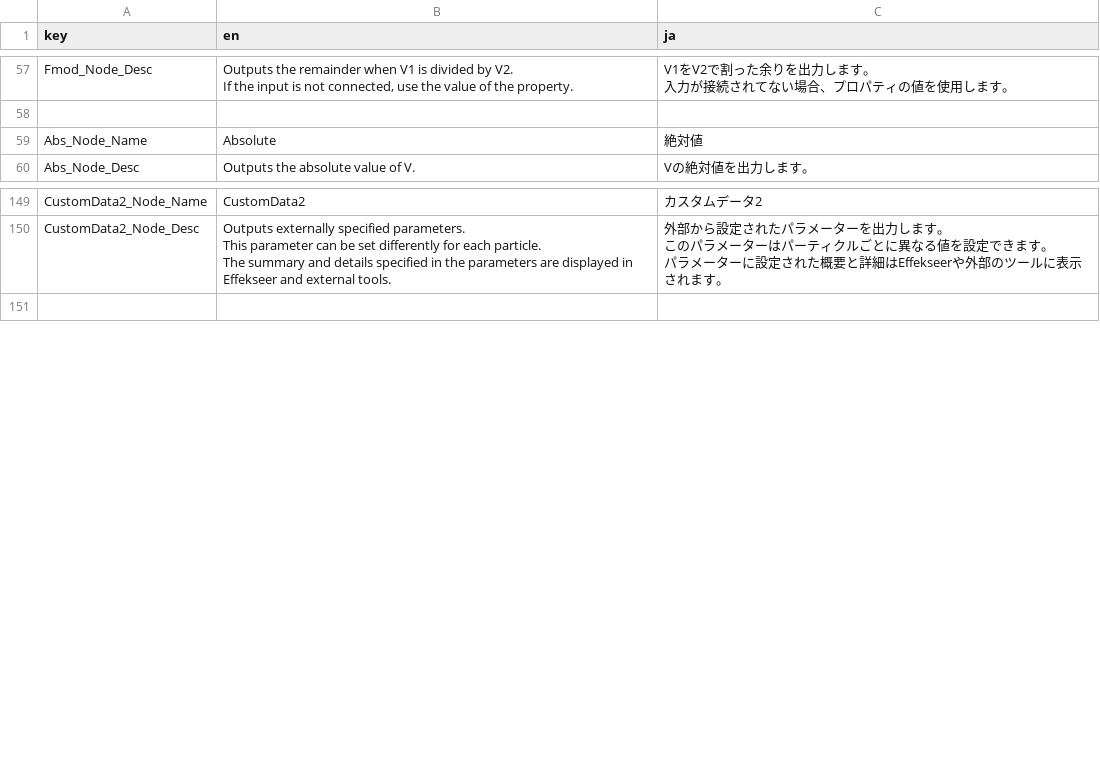
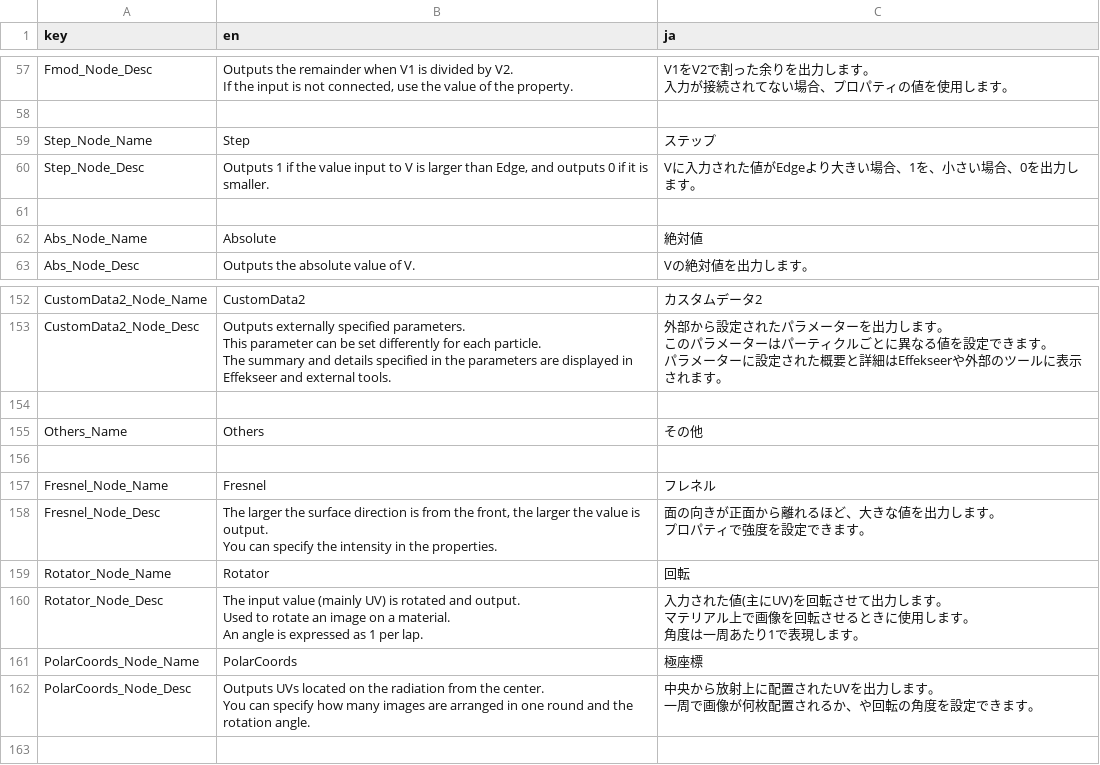
Before and after one commit to effekseer/Effekseer, a CSV file: Dev/release/resources/languages/EffekseerMaterialEditor.csv, drawn as a sheet; only a part is shown, gaps mark what is left out; ↵ is a line break in a cell; the diff names each change by its address in the sheet, - before the commit and + after, or states it on an @@ line.

```diff
--- a/Dev/release/resources/languages/EffekseerMaterialEditor.csv
+++ b/Dev/release/resources/languages/EffekseerMaterialEditor.csv
+row 59: Step_Node_Name | Step | ステップ
+row 60: Step_Node_Desc | Outputs 1 if the value input to V is larger than Edge, and outputs 0 if it is smaller. | Vに入力された値がEdgeより大きい場合、1を、小さい場合、0を出力します。
+row 61: (empty)
+row 154: (empty)
+row 155: Others_Name | Others | その他
+row 156: (empty)
+row 157: Fresnel_Node_Name | Fresnel | フレネル
+row 158: Fresnel_Node_Desc | The larger the surface direction is from the front, the larger the value is output. ↵ You can specify the intensity in the properties. | 面の向きが正面から離れるほど、大きな値を出力します。 ↵ プロパティで強度を設定できます。
+row 159: Rotator_Node_Name | Rotator | 回転
+row 160: Rotator_Node_Desc | The input value (mainly UV) is rotated and output. ↵ Used to rotate an image on a material. ↵ An angle is expressed as 1 per lap. | 入力された値(主にUV)を回転させて出力します。 ↵ マテリアル上で画像を回転させるときに使用します。 ↵ 角度は一周あたり1で表現します。
+row 161: PolarCoords_Node_Name | PolarCoords | 極座標
+row 162: PolarCoords_Node_Desc | Outputs UVs located on the radiation from the center. ↵ You can specify how many images are arranged in one round and the rotation angle. | 中央から放射上に配置されたUVを出力します。 ↵ 一周で画像が何枚配置されるか、や回転の角度を設定できます。
```
Also changed, not shown: 5 other files.
